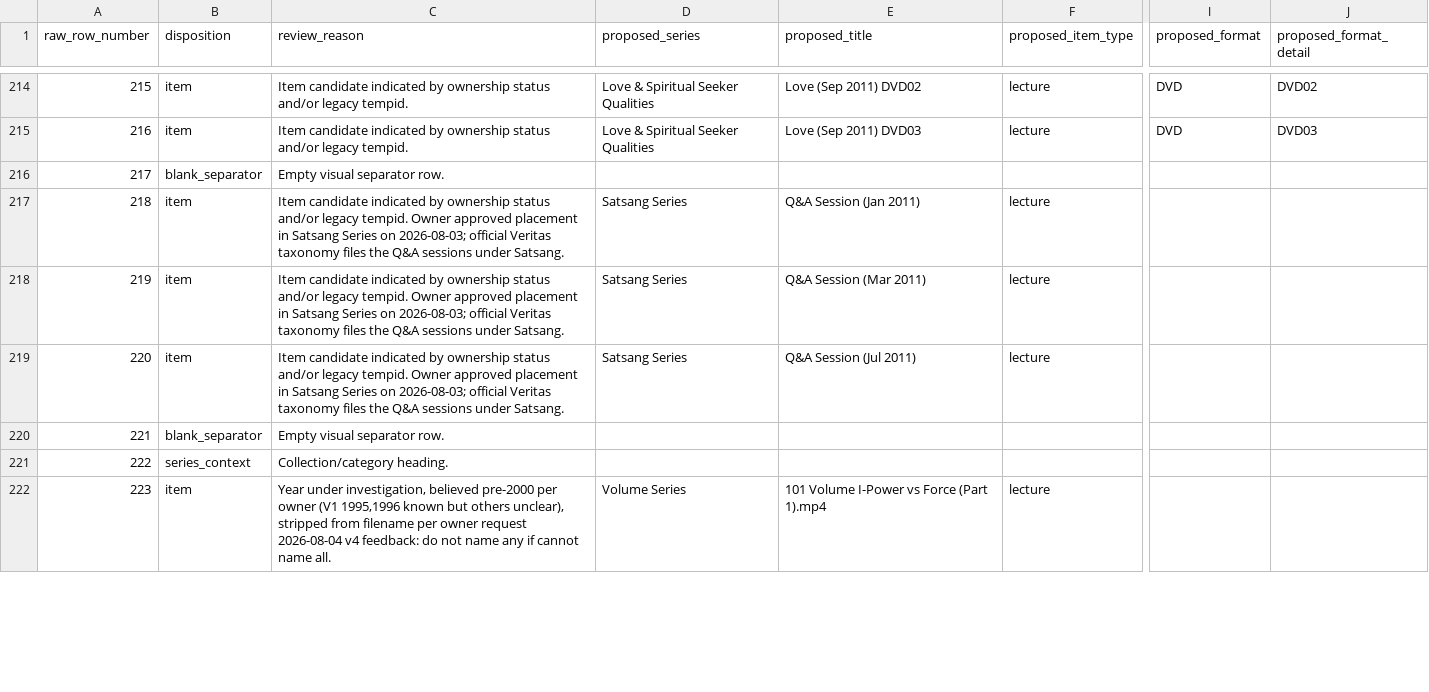
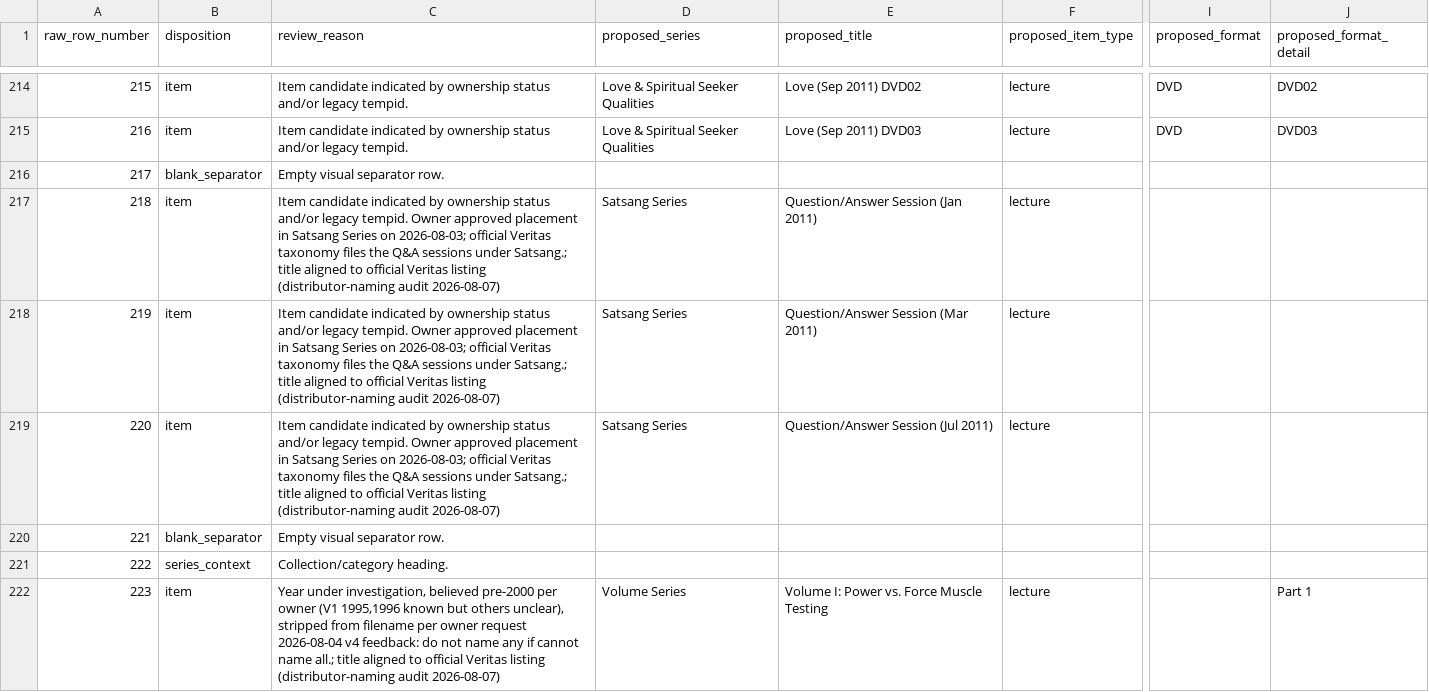
Before and after one commit to 56eli/docsheet, a CSV file: migration_review_ledger.csv, drawn as a sheet; only a part is shown, gaps mark what is left out; the diff covers the shown part only; the diff names each change by its address in the sheet, - before the commit and + after, or states it on an @@ line.

Commit message:
Align 60 master titles to official distributor naming (live-verified); link master 278 to its Veritas listing
- Ledger proposed_title aligned to official listings on 54 rows (Q&A Session -> Question/Answer Session; Volume I-VII official scheme w/ Muscle Testing + Consciousness subtitles; Become/Love/Mind-Heart/Spiritual-Will official set names; all 16 Office Series store titles with A-01..B-06 codes preserved in format_detail; book subtitles for 286/288/289/290/292/295/296/297/299/300; discussion 278 official casing)
- Edition candidate edition-audible-tlc-perception -> official 'Perception vs. Essence' title (master 341)
- Manual candidates 50485/50488 drop (2012) store annotation per Discussion Series family convention (masters 312/313)
- Veritas 50491 remapped 121->278 via approved primary-source override (raw 315); stale related_material row rel-veritas-50491-121 removed; taxonomy conflict queue rows 6->4 drop accordingly
- Filename proposal synced for 57 rows (v4 rules); inventory + mapping-decision title mirrors synced (fail-safe guards)
- Live verification: Veritas WP REST API (2 full pages + 5 slug checks), Nightingale-Conant author page; committed Hay House/Audible inventories
- All 5 --check modes, 107/107 tests, node --check green; relationships 343 = 336 derived + 7 related; overrides 134

Co-authored-by: arena-agent <297053741+arena-agent@users.noreply.github.com>

```diff
--- a/migration_review_ledger.csv
+++ b/migration_review_ledger.csv
-C217:C219 (review_reason): …sessions under Satsang.
+C217:C219 (review_reason): …sessions under Satsang.; title aligned to official Veritas listing (distributor-naming audit 2026-08-07)
-E217 (proposed_title): Q&A Session (Jan 2011)
+E217 (proposed_title): Question/Answer Session (Jan 2011)
-E218 (proposed_title): Q&A Session (Mar 2011)
+E218 (proposed_title): Question/Answer Session (Mar 2011)
-E219 (proposed_title): Q&A Session (Jul 2011)
+E219 (proposed_title): Question/Answer Session (Jul 2011)
-C222 (review_reason): …cannot name all.
+C222 (review_reason): …cannot name all.; title aligned to official Veritas listing (distributor-naming audit 2026-08-07)
-E222 (proposed_title): 101 Volume I-Power vs Force (Part 1).mp4
+E222 (proposed_title): Volume I: Power vs. Force Muscle Testing
-J222 (proposed_format_detail): (empty)
+J222 (proposed_format_detail): Part 1
```
Also changed, not shown: 134 edited cells elsewhere in this file, data/filename_proposal_YYYYMM.csv, data/product_relationships.csv, 23 other files.
